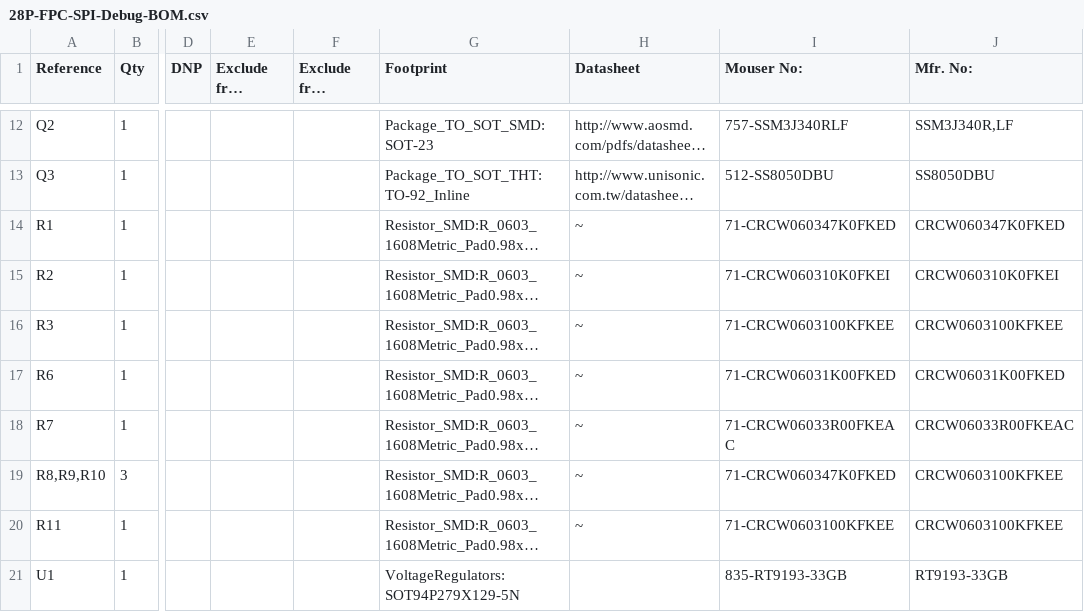
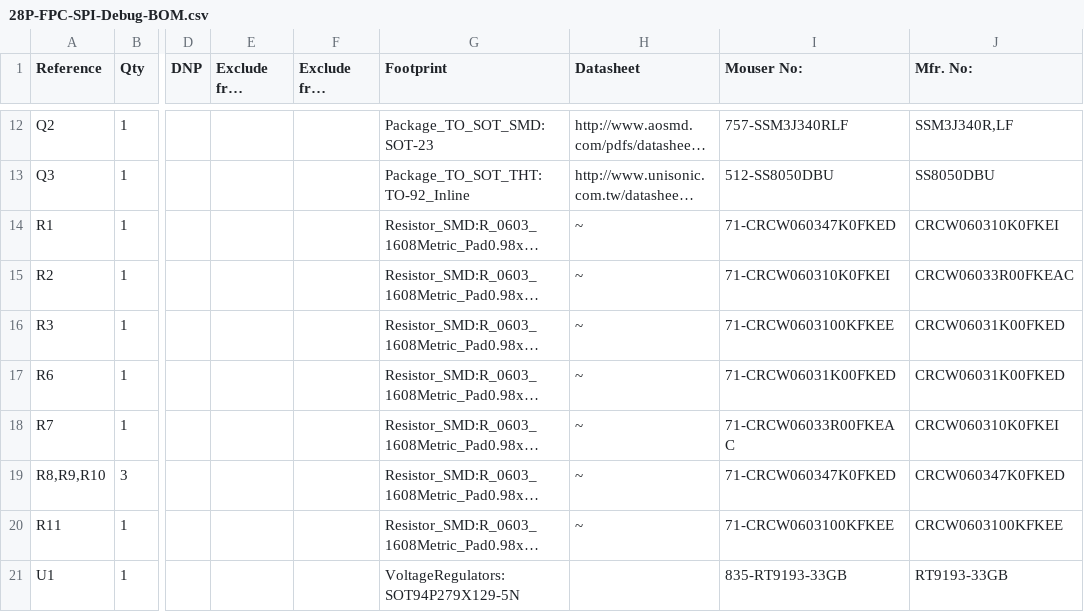
Before and after one commit to jabr0ni/epaper-hat, a CSV file: Hardware/PCB/28P-FPC-SPI-Debug-BOM.csv, drawn as a sheet; only a part is shown, gaps mark what is left out; long unchanged cells end in …; the diff names each change by its address in the sheet, - before the commit and + after, or states it on an @@ line.

```diff
--- a/Hardware/PCB/28P-FPC-SPI-Debug-BOM.csv
+++ b/Hardware/PCB/28P-FPC-SPI-Debug-BOM.csv
-J14 (Mfr. No:): CRCW060347K0FKED
+J14 (Mfr. No:): CRCW060310K0FKEI
-J15 (Mfr. No:): CRCW060310K0FKEI
+J15 (Mfr. No:): CRCW06033R00FKEAC
-J16 (Mfr. No:): CRCW0603100KFKEE
+J16 (Mfr. No:): CRCW06031K00FKED
-J18 (Mfr. No:): CRCW06033R00FKEAC
+J18 (Mfr. No:): CRCW060310K0FKEI
-J19 (Mfr. No:): CRCW0603100KFKEE
+J19 (Mfr. No:): CRCW060347K0FKED
```
Also changed, not shown: 2 other files.
